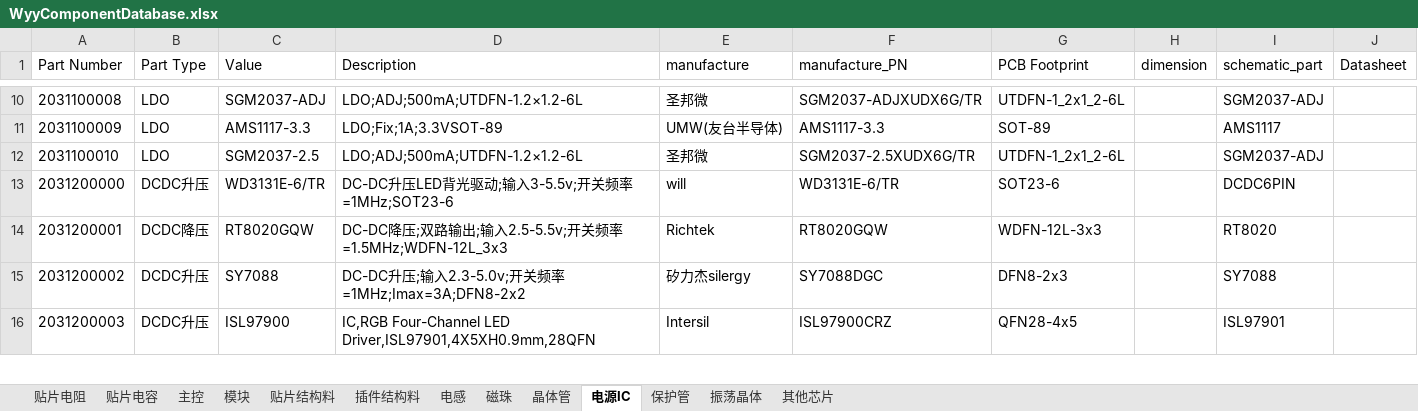
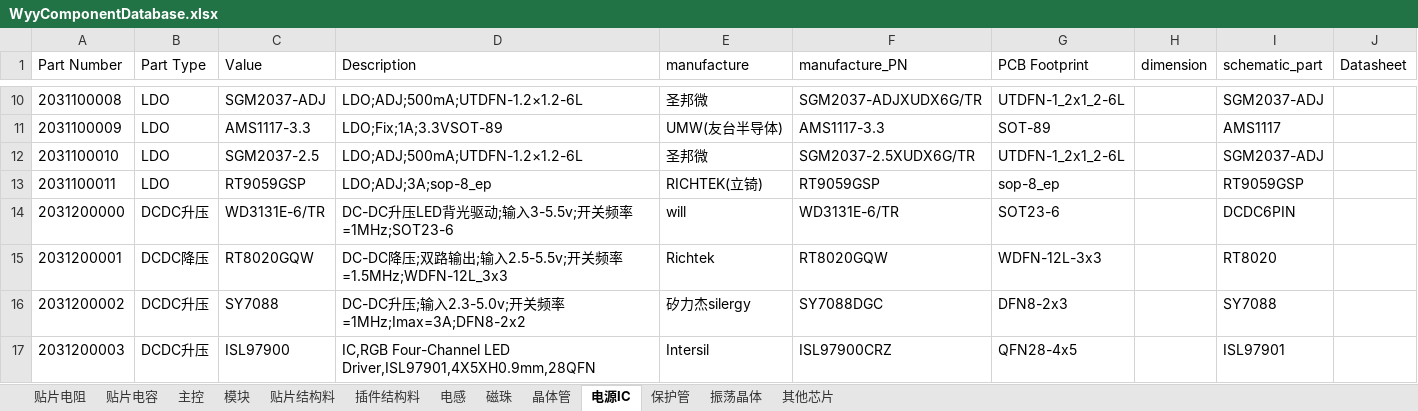
Before and after one commit to wuyunyang/Cadence_Lib, an Excel workbook: WyyComponentDatabase.xlsx, sheet 电源IC, drawn as a sheet; only a part is shown, gaps mark what is left out; values as stored, in another font and other column widths than the file's, no borders; the diff names each change by its address in the sheet, - before the commit and + after, or states it on an @@ line.

```diff
--- a/WyyComponentDatabase.xlsx (sheet 电源IC)
+++ b/WyyComponentDatabase.xlsx (sheet 电源IC)
+row 13: 2031100011 | LDO | RT9059GSP | LDO;ADJ;3A;sop-8_ep | RICHTEK(立锜) | RT9059GSP | sop-8_ep |  | RT9059GSP
```
Also changed, not shown: 13 other files.
